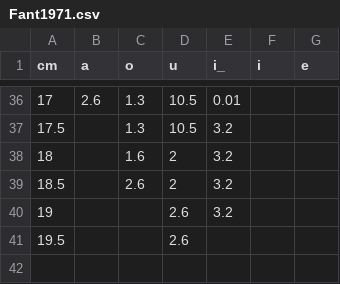
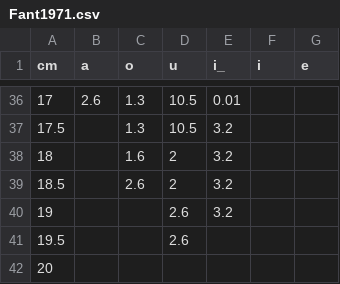
Before and after one commit to jbeskow/tuben, a CSV file: Fant1971.csv, drawn as a sheet; only a part is shown, gaps mark what is left out; the diff names each change by its address in the sheet, - before the commit and + after, or states it on an @@ line.

Commit message:
add 20

```diff
--- a/Fant1971.csv
+++ b/Fant1971.csv
+row 42: 20
```
